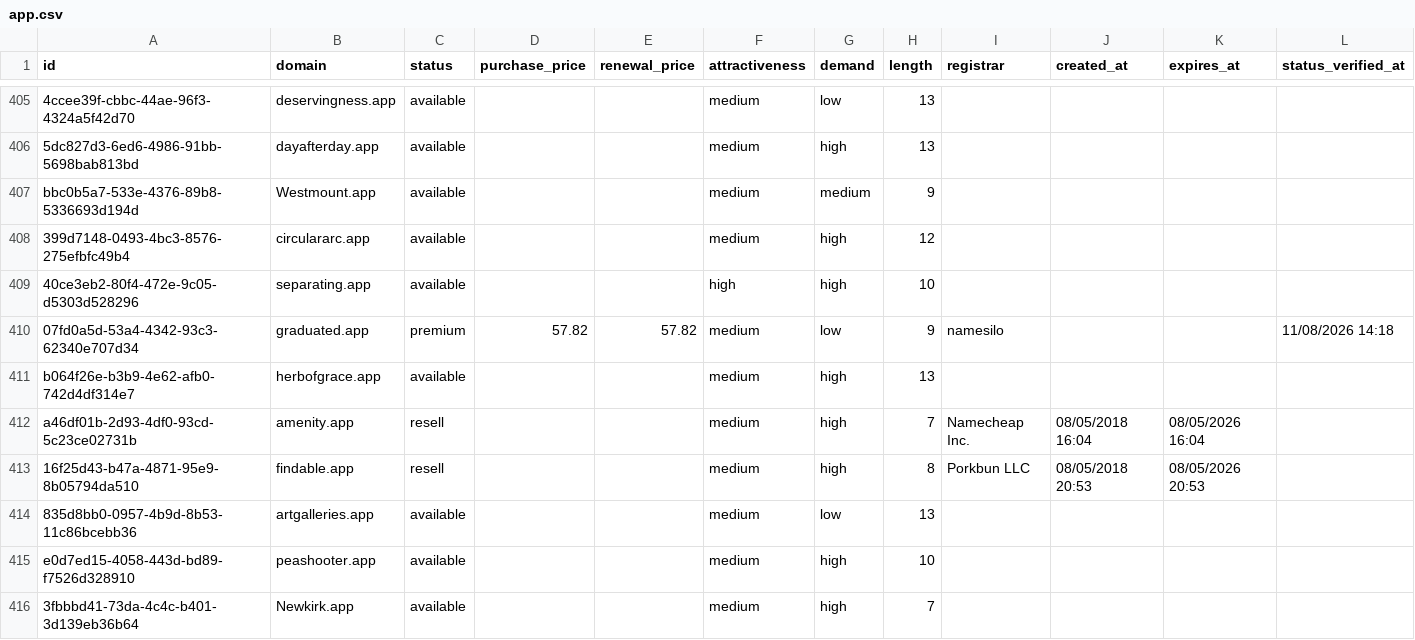
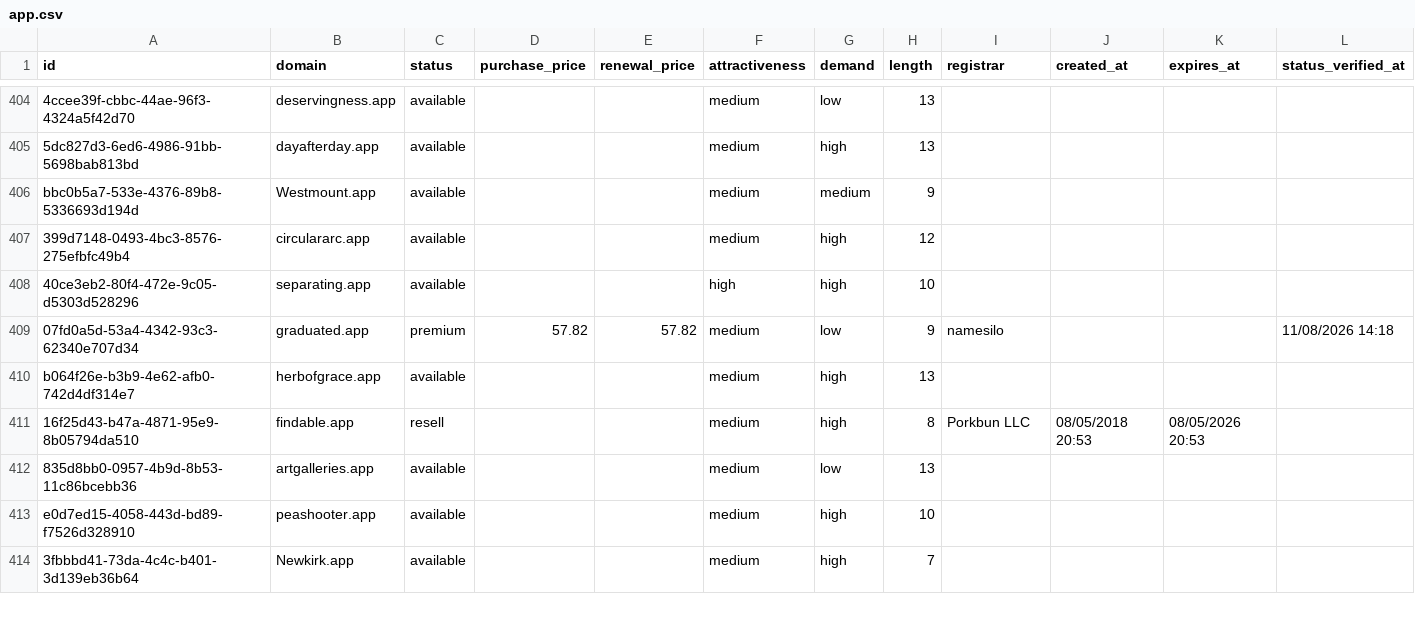
Before and after one commit to UniqueDomains/app-oneword-domains, a CSV file: app.csv, drawn as a sheet; only a part is shown, gaps mark what is left out; removed rows and columns are numbered as before the commit, all else as after; the diff covers the shown part only; the diff names each change by its address in the sheet, - before the commit and + after, or states it on an @@ line.

Commit message:
Domains update

```diff
--- a/app.csv
+++ b/app.csv
-row 412: a46df01b-2d93-4df0-93cd-5c23ce02731b | amenity.app | resell |  |  | medium | high | 7 | Namecheap Inc. | 08/05/2018 16:04 | 08/05/2026 16:04
```
Also changed, not shown: 2 added rows, 1 removed row and 48 edited cells elsewhere in this file, 4 other files.
